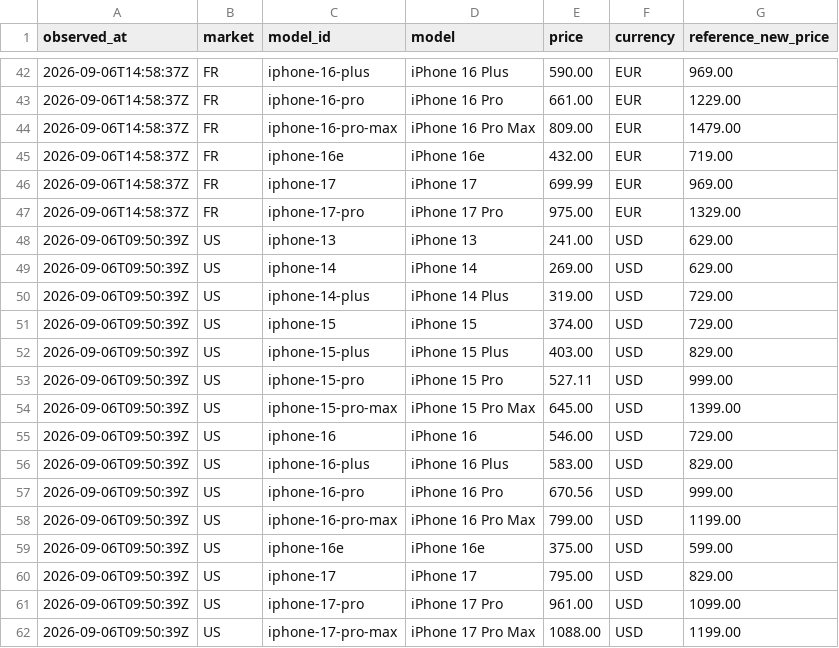
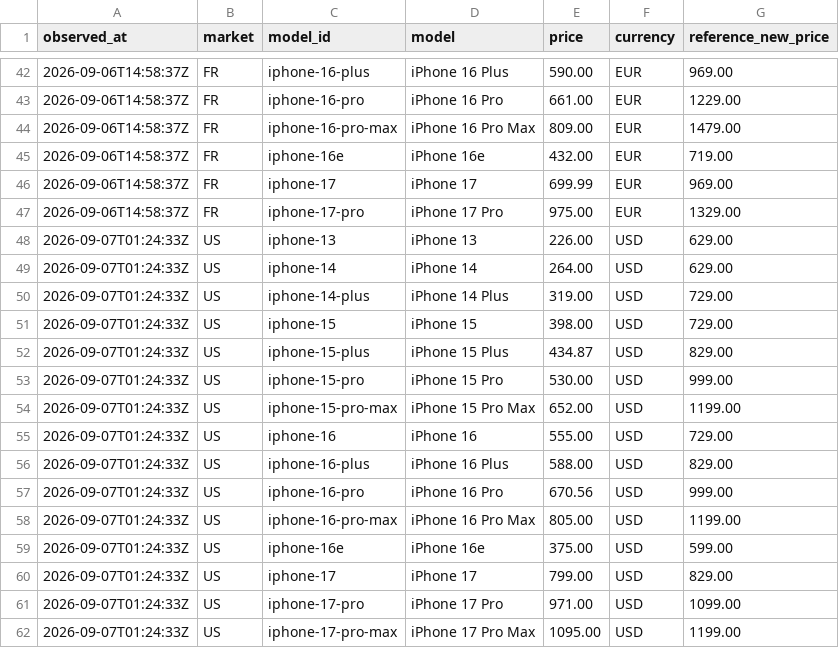
Before and after one commit to MarcoREGAD/priceradar-dataset, a CSV file: latest.csv, drawn as a sheet; only a part is shown, gaps mark what is left out.

```diff
--- a/latest.csv
+++ b/latest.csv
@@ -47,16 +47,16 @@ observed_at,market,model_id,model,price,currency,reference_new_price
 2026-09-06T14:58:37Z,FR,iphone-17-pro,iPhone 17 Pro,975.00,EUR,1329.00
-2026-09-06T09:50:39Z,US,iphone-13,iPhone 13,241.00,USD,629.00
-2026-09-06T09:50:39Z,US,iphone-14,iPhone 14,269.00,USD,629.00
-2026-09-06T09:50:39Z,US,iphone-14-plus,iPhone 14 Plus,319.00,USD,729.00
-2026-09-06T09:50:39Z,US,iphone-15,iPhone 15,374.00,USD,729.00
-2026-09-06T09:50:39Z,US,iphone-15-plus,iPhone 15 Plus,403.00,USD,829.00
-2026-09-06T09:50:39Z,US,iphone-15-pro,iPhone 15 Pro,527.11,USD,999.00
-2026-09-06T09:50:39Z,US,iphone-15-pro-max,iPhone 15 Pro Max,645.00,USD,1399.00
-2026-09-06T09:50:39Z,US,iphone-16,iPhone 16,546.00,USD,729.00
-2026-09-06T09:50:39Z,US,iphone-16-plus,iPhone 16 Plus,583.00,USD,829.00
-2026-09-06T09:50:39Z,US,iphone-16-pro,iPhone 16 Pro,670.56,USD,999.00
-2026-09-06T09:50:39Z,US,iphone-16-pro-max,iPhone 16 Pro Max,799.00,USD,1199.00
-2026-09-06T09:50:39Z,US,iphone-16e,iPhone 16e,375.00,USD,599.00
-2026-09-06T09:50:39Z,US,iphone-17,iPhone 17,795.00,USD,829.00
-2026-09-06T09:50:39Z,US,iphone-17-pro,iPhone 17 Pro,961.00,USD,1099.00
-2026-09-06T09:50:39Z,US,iphone-17-pro-max,iPhone 17 Pro Max,1088.00,USD,1199.00
+2026-09-07T01:24:33Z,US,iphone-13,iPhone 13,226.00,USD,629.00
+2026-09-07T01:24:33Z,US,iphone-14,iPhone 14,264.00,USD,629.00
+2026-09-07T01:24:33Z,US,iphone-14-plus,iPhone 14 Plus,319.00,USD,729.00
+2026-09-07T01:24:33Z,US,iphone-15,iPhone 15,398.00,USD,729.00
+2026-09-07T01:24:33Z,US,iphone-15-plus,iPhone 15 Plus,434.87,USD,829.00
+2026-09-07T01:24:33Z,US,iphone-15-pro,iPhone 15 Pro,530.00,USD,999.00
+2026-09-07T01:24:33Z,US,iphone-15-pro-max,iPhone 15 Pro Max,652.00,USD,1199.00
+2026-09-07T01:24:33Z,US,iphone-16,iPhone 16,555.00,USD,729.00
+2026-09-07T01:24:33Z,US,iphone-16-plus,iPhone 16 Plus,588.00,USD,829.00
+2026-09-07T01:24:33Z,US,iphone-16-pro,iPhone 16 Pro,670.56,USD,999.00
+2026-09-07T01:24:33Z,US,iphone-16-pro-max,iPhone 16 Pro Max,805.00,USD,1199.00
+2026-09-07T01:24:33Z,US,iphone-16e,iPhone 16e,375.00,USD,599.00
+2026-09-07T01:24:33Z,US,iphone-17,iPhone 17,799.00,USD,829.00
+2026-09-07T01:24:33Z,US,iphone-17-pro,iPhone 17 Pro,971.00,USD,1099.00
+2026-09-07T01:24:33Z,US,iphone-17-pro-max,iPhone 17 Pro Max,1095.00,USD,1199.00
```
Also changed, not shown: data/us/2026-09.csv, 2 other files.
